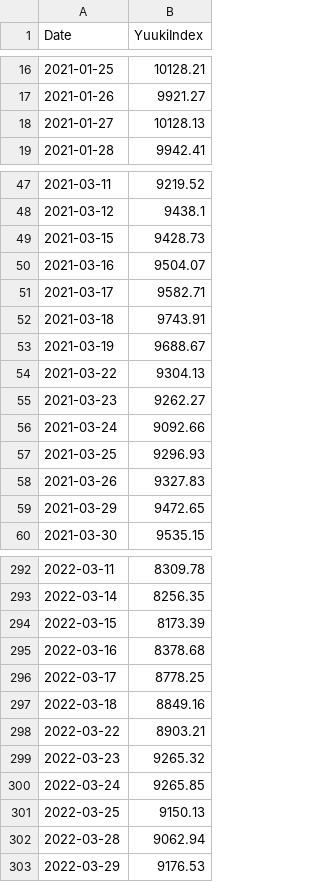
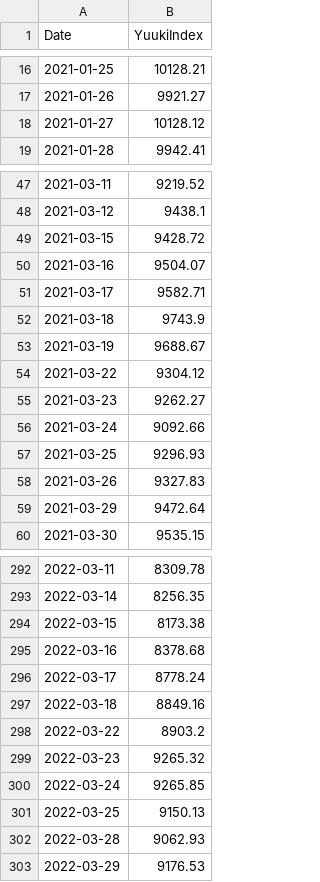
Before and after one commit to yuuki05182/my-index, a CSV file: yuuki_index.csv, drawn as a sheet; only a part is shown, gaps mark what is left out; the diff covers the shown part only.

```diff
--- a/yuuki_index.csv
+++ b/yuuki_index.csv
@@ -17,3 +17,3 @@ Date,YuukiIndex
 2021-01-26,9921.27
-2021-01-27,10128.13
+2021-01-27,10128.12
 2021-01-28,9942.41
@@ -48,8 +48,8 @@ Date,YuukiIndex
 2021-03-12,9438.1
-2021-03-15,9428.73
+2021-03-15,9428.72
 2021-03-16,9504.07
 2021-03-17,9582.71
-2021-03-18,9743.91
+2021-03-18,9743.9
 2021-03-19,9688.67
-2021-03-22,9304.13
+2021-03-22,9304.12
 2021-03-23,9262.27
@@ -58,3 +58,3 @@ Date,YuukiIndex
 2021-03-26,9327.83
-2021-03-29,9472.65
+2021-03-29,9472.64
 2021-03-30,9535.15
@@ -293,7 +293,7 @@ Date,YuukiIndex
 2022-03-14,8256.35
-2022-03-15,8173.39
+2022-03-15,8173.38
 2022-03-16,8378.68
-2022-03-17,8778.25
+2022-03-17,8778.24
 2022-03-18,8849.16
-2022-03-22,8903.21
+2022-03-22,8903.2
 2022-03-23,9265.32
@@ -301,3 +301,3 @@ Date,YuukiIndex
 2022-03-25,9150.13
-2022-03-28,9062.94
+2022-03-28,9062.93
 2022-03-29,9176.53
```
Also changed, not shown: 105 edited cells elsewhere in this file, yuuki_index_raw_prices.csv, 1 other file.
